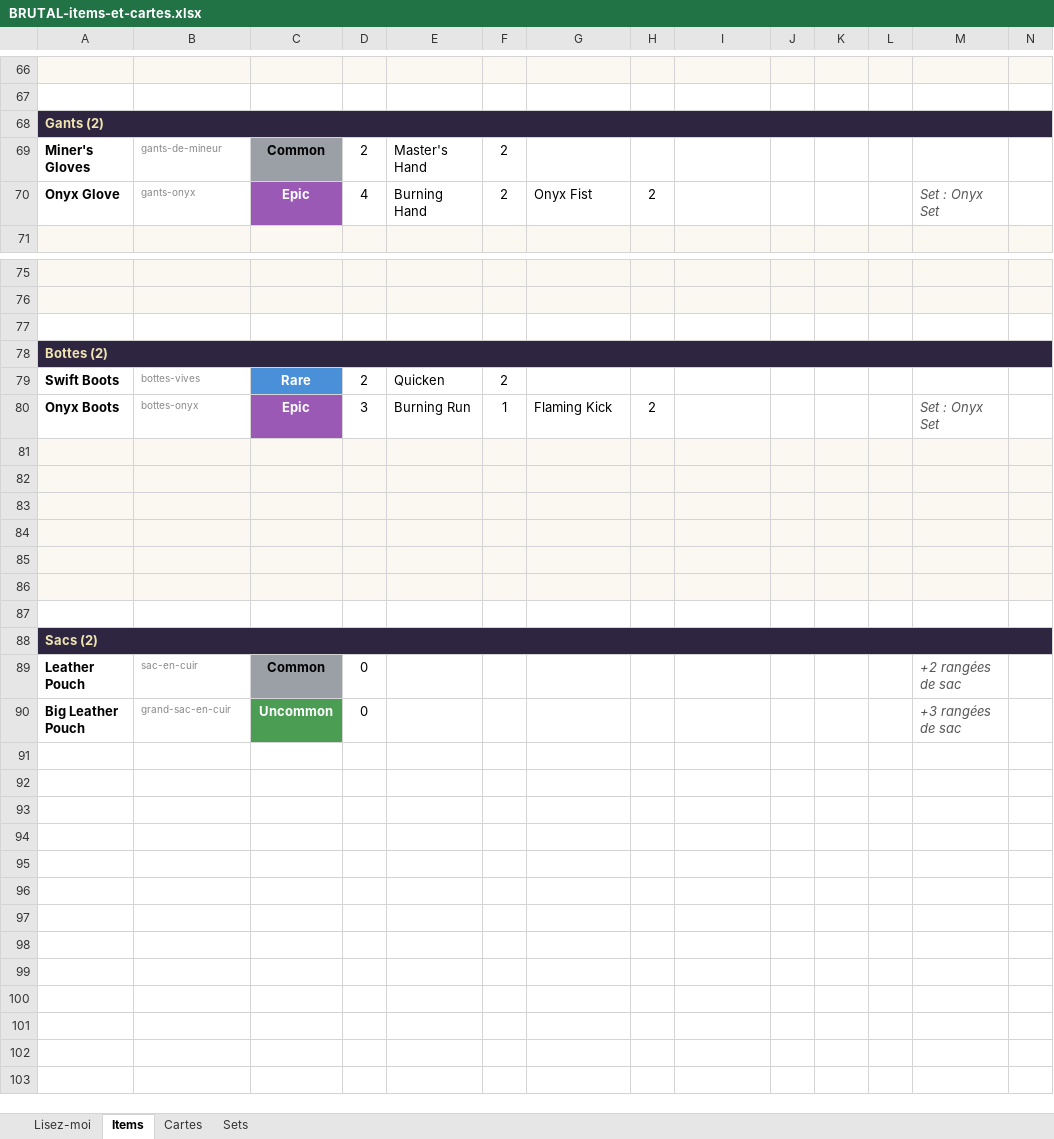
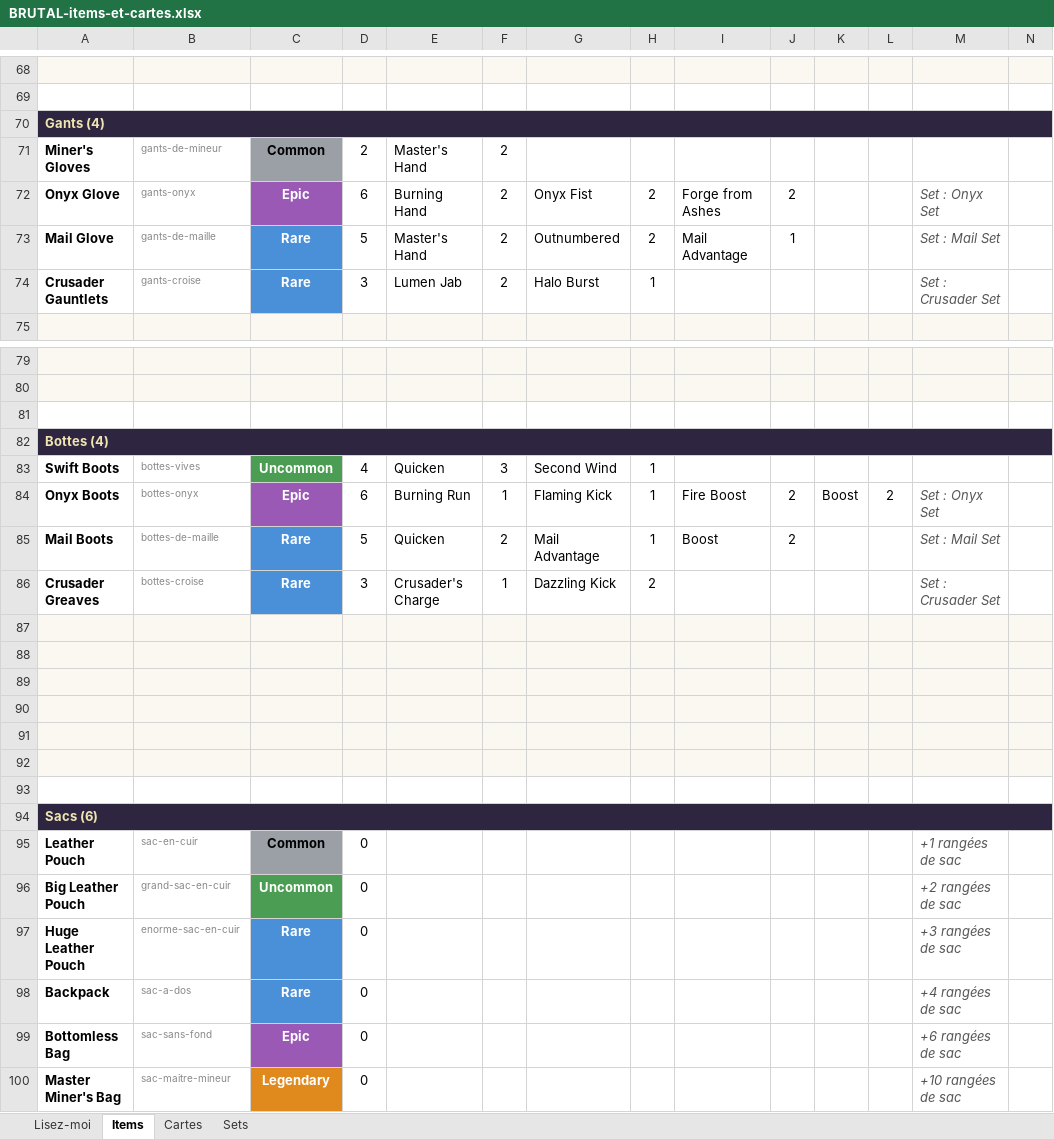
Before and after one commit to Dr-Brioche/Brutal, an Excel workbook: docs/BRUTAL-items-et-cartes.xlsx, sheet Items, drawn as a sheet; only a part is shown, gaps mark what is left out; values as stored, in another font and other column widths than the file's, no borders; addresses are those after the commit; the diff covers the shown part only; the diff names each change by its address in the sheet, - before the commit and + after, or states it on an @@ line.

```diff
--- a/docs/BRUTAL-items-et-cartes.xlsx (sheet Items)
+++ b/docs/BRUTAL-items-et-cartes.xlsx (sheet Items)
-A70: Gants (2)
+A70: Gants (4)
-D72: 4
+D72: 6
-I72: (empty)
+I72: Forge from Ashes
-J72: (empty)
+J72: 2
+row 73: Mail Glove | gants-de-maille | Rare | 5 | Master's Hand | 2 | Outnumbered | 2 | Mail Advantage | 1 |  |  | Set : Mail Set
+row 74: Crusader Gauntlets | gants-croise | Rare | 3 | Lumen Jab | 2 | Halo Burst | 1 |  |  |  |  | Set : Crusader Set
-A82: Bottes (2)
+A82: Bottes (4)
-C83: Rare
+C83: Uncommon
-C83 fill: #4A90D9
+C83 fill: #4A9D52
-D83: 2
+D83: 4
-F83: 2
+F83: 3
-G83: (empty)
+G83: Second Wind
-H83: (empty)
+H83: 1
-D84: 3
+D84: 6
-H84: 2
+H84: 1
-I84: (empty)
+I84: Fire Boost
-J84: (empty)
+J84: 2
-K84: (empty)
+K84: Boost
-L84: (empty)
+L84: 2
+row 85: Mail Boots | bottes-de-maille | Rare | 5 | Quicken | 2 | Mail Advantage | 1 | Boost | 2 |  |  | Set : Mail Set
+row 86: Crusader Greaves | bottes-croise | Rare | 3 | Crusader's Charge | 1 | Dazzling Kick | 2 |  |  |  |  | Set : Crusader Set
-A94: Sacs (2)
+A94: Sacs (6)
-M95: +2 rangées de sac
+M95: +1 rangées de sac
-M96: +3 rangées de sac
+M96: +2 rangées de sac
+row 97: Huge Leather Pouch | enorme-sac-en-cuir | Rare | 0 |  |  |  |  |  |  |  |  | +3 rangées de sac
+row 98: Backpack | sac-a-dos | Rare | 0 |  |  |  |  |  |  |  |  | +4 rangées de sac
+row 99: Bottomless Bag | sac-sans-fond | Epic | 0 |  |  |  |  |  |  |  |  | +6 rangées de sac
+row 100: Master Miner's Bag | sac-maitre-mineur | Legendary | 0 |  |  |  |  |  |  |  |  | +10 rangées de sac
```
Also changed, not shown: 2 added rows and 3 edited cells elsewhere in this sheet, sheet Cartes, sheet Sets, 1 other file.
